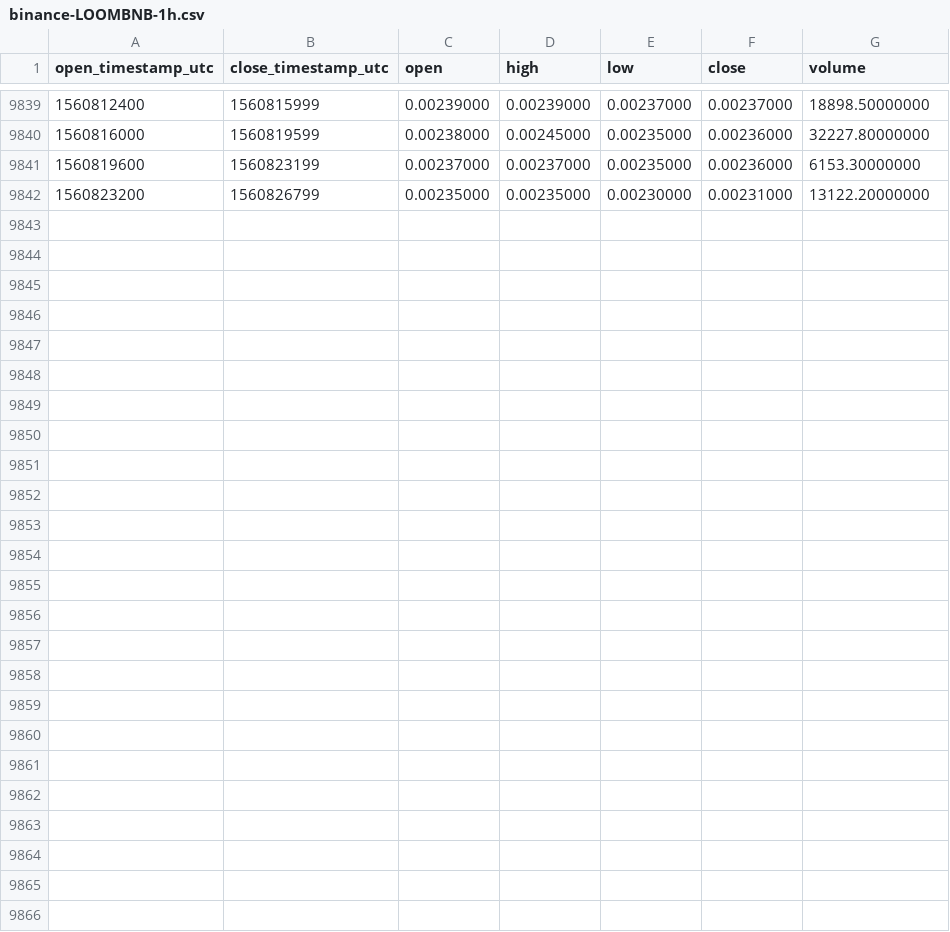
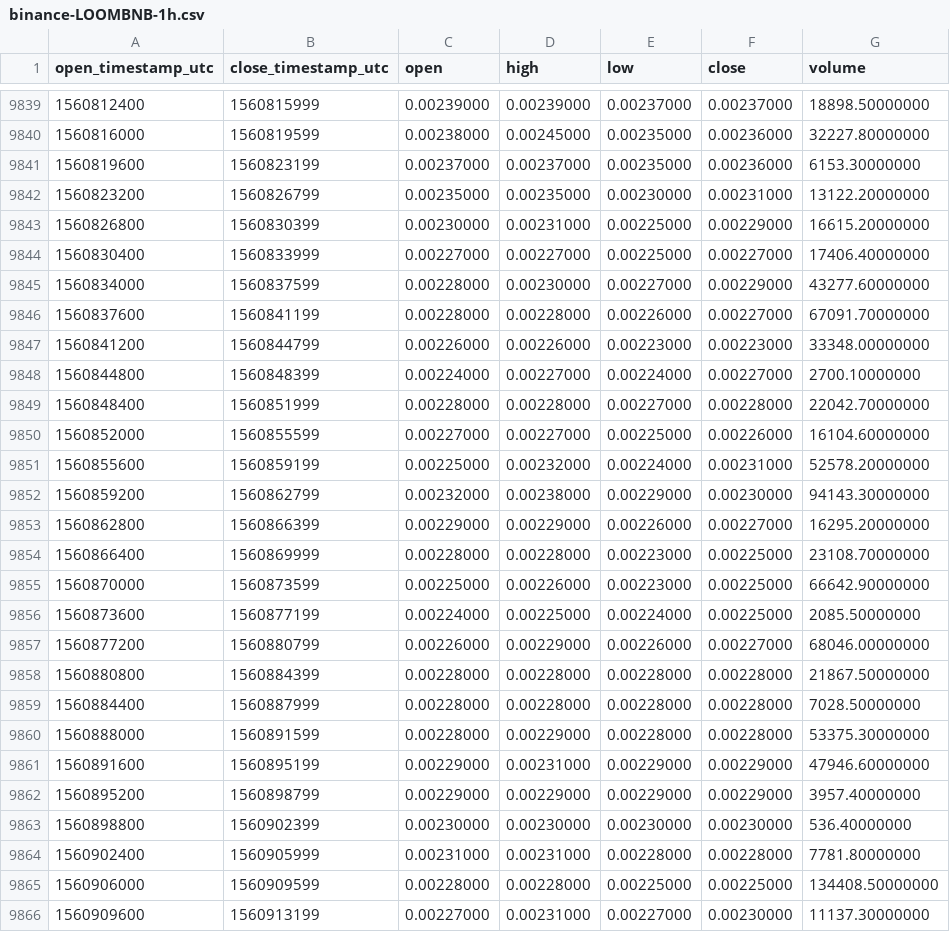
Before and after one commit to cryptobigbro/binance-LOOMBNB, a CSV file: binance-LOOMBNB-1h.csv, drawn as a sheet; only a part is shown, gaps mark what is left out.

Commit message:
Update OHLCV data.

```diff
--- a/binance-LOOMBNB-1h.csv
+++ b/binance-LOOMBNB-1h.csv
@@ -9842 +9842,25 @@ open_timestamp_utc,close_timestamp_utc,open,high,low,close,volume
 1560823200,1560826799,0.00235000,0.00235000,0.00230000,0.00231000,13122.20000000
+1560826800,1560830399,0.00230000,0.00231000,0.00225000,0.00229000,16615.20000000
+1560830400,1560833999,0.00227000,0.00227000,0.00225000,0.00227000,17406.40000000
+1560834000,1560837599,0.00228000,0.00230000,0.00227000,0.00229000,43277.60000000
+1560837600,1560841199,0.00228000,0.00228000,0.00226000,0.00227000,67091.70000000
+1560841200,1560844799,0.00226000,0.00226000,0.00223000,0.00223000,33348.00000000
+1560844800,1560848399,0.00224000,0.00227000,0.00224000,0.00227000,2700.10000000
+1560848400,1560851999,0.00228000,0.00228000,0.00227000,0.00228000,22042.70000000
+1560852000,1560855599,0.00227000,0.00227000,0.00225000,0.00226000,16104.60000000
+1560855600,1560859199,0.00225000,0.00232000,0.00224000,0.00231000,52578.20000000
+1560859200,1560862799,0.00232000,0.00238000,0.00229000,0.00230000,94143.30000000
+1560862800,1560866399,0.00229000,0.00229000,0.00226000,0.00227000,16295.20000000
+1560866400,1560869999,0.00228000,0.00228000,0.00223000,0.00225000,23108.70000000
+1560870000,1560873599,0.00225000,0.00226000,0.00223000,0.00225000,66642.90000000
+1560873600,1560877199,0.00224000,0.00225000,0.00224000,0.00225000,2085.50000000
+1560877200,1560880799,0.00226000,0.00229000,0.00226000,0.00227000,68046.00000000
+1560880800,1560884399,0.00228000,0.00228000,0.00228000,0.00228000,21867.50000000
+1560884400,1560887999,0.00228000,0.00228000,0.00228000,0.00228000,7028.50000000
+1560888000,1560891599,0.00228000,0.00229000,0.00228000,0.00228000,53375.30000000
+1560891600,1560895199,0.00229000,0.00231000,0.00229000,0.00229000,47946.60000000
+1560895200,1560898799,0.00229000,0.00229000,0.00229000,0.00229000,3957.40000000
+1560898800,1560902399,0.00230000,0.00230000,0.00230000,0.00230000,536.40000000
+1560902400,1560905999,0.00231000,0.00231000,0.00228000,0.00228000,7781.80000000
+1560906000,1560909599,0.00228000,0.00228000,0.00225000,0.00225000,134408.50000000
+1560909600,1560913199,0.00227000,0.00231000,0.00227000,0.00230000,11137.30000000
```
Also changed, not shown: binance-LOOMBNB-1d.csv.
